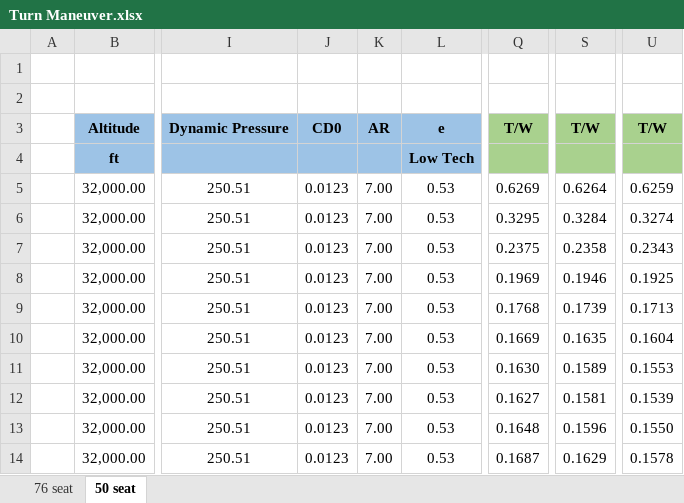
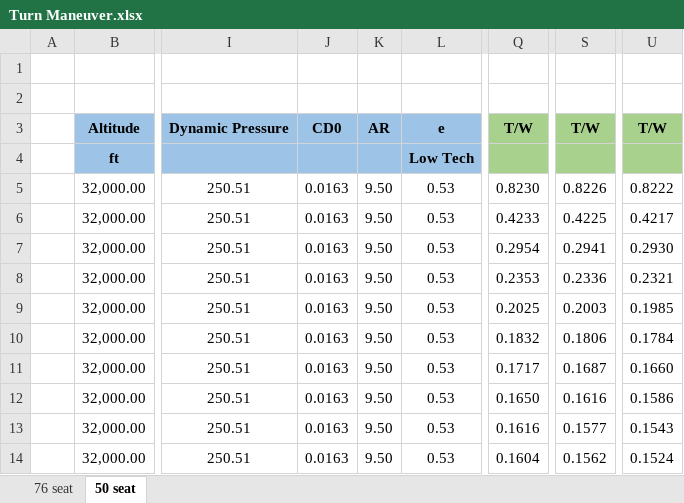
Before and after one commit to alibaniasad1999/Airplane-Design-II, an Excel workbook: Matching Diagram/Turn Maneuver.xlsx, sheet 50 seat, drawn as a sheet; only a part is shown, gaps mark what is left out; values as stored, in another font and other column widths than the file's, no borders; charts and pictures not drawn; the diff covers the shown part only; the diff names each change by its address in the sheet, - before the commit and + after, or states it on an @@ line.

```diff
--- a/Matching Diagram/Turn Maneuver.xlsx (sheet 50 seat)
+++ b/Matching Diagram/Turn Maneuver.xlsx (sheet 50 seat)
-J5:J14: 0.0123
+J5:J14: 0.0163
-K5:K14: 7.00
+K5:K14: 9.50
-Q5: 0.6269
+Q5: 0.8230
-S5: 0.6264
+S5: 0.8226
-U5: 0.6259
+U5: 0.8222
-Q6: 0.3295
+Q6: 0.4233
-S6: 0.3284
+S6: 0.4225
-U6: 0.3274
+U6: 0.4217
-Q7: 0.2375
+Q7: 0.2954
-S7: 0.2358
+S7: 0.2941
-U7: 0.2343
+U7: 0.2930
-Q8: 0.1969
+Q8: 0.2353
-S8: 0.1946
+S8: 0.2336
-U8: 0.1925
+U8: 0.2321
-Q9: 0.1768
+Q9: 0.2025
-S9: 0.1739
+S9: 0.2003
-U9: 0.1713
+U9: 0.1985
-Q10: 0.1669
+Q10: 0.1832
-S10: 0.1635
+S10: 0.1806
-U10: 0.1604
+U10: 0.1784
-Q11: 0.1630
+Q11: 0.1717
-S11: 0.1589
+S11: 0.1687
-U11: 0.1553
+U11: 0.1660
-Q12: 0.1627
+Q12: 0.1650
-S12: 0.1581
+S12: 0.1616
-U12: 0.1539
+U12: 0.1586
-Q13: 0.1648
+Q13: 0.1616
-S13: 0.1596
+S13: 0.1577
-U13: 0.1550
+U13: 0.1543
-Q14: 0.1687
+Q14: 0.1604
-S14: 0.1629
+S14: 0.1562
-U14: 0.1578
+U14: 0.1524
```
Also changed, not shown: 100 edited cells elsewhere in this sheet, sheet 76 seat, charts or pictures, Matching Diagram/Climb.xlsx, 1 other file.
